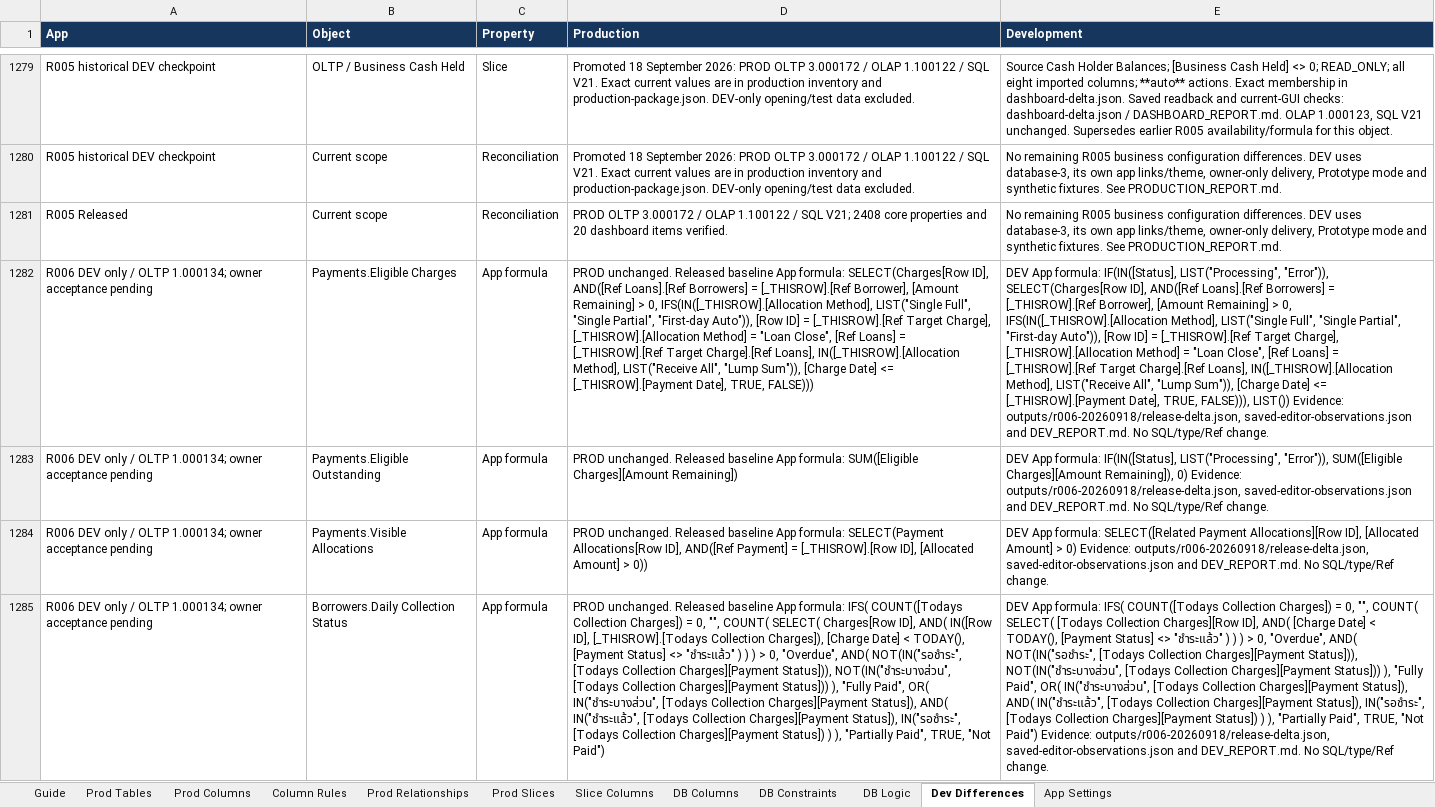
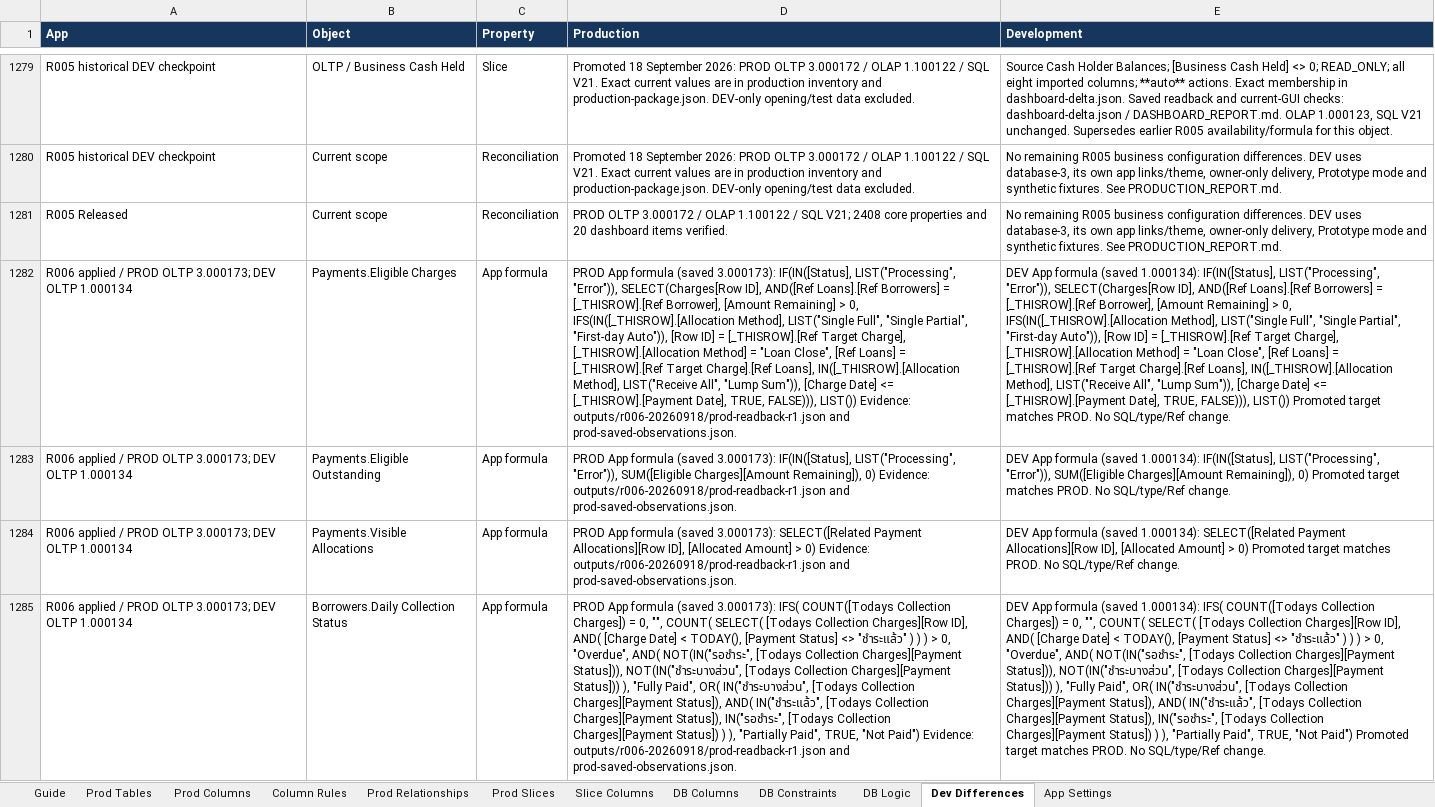
Before and after one commit to welct0407/MW-Credit-App, an Excel workbook: Documents/AppSheet_Data_Dictionary.xlsx, sheet Dev Differences, drawn as a sheet; only a part is shown, gaps mark what is left out; values as stored, in another font and other column widths than the file's, no borders; the diff names each change by its address in the sheet, - before the commit and + after, or states it on an @@ line.

Commit message:
Record R006 production application and verification

```diff
--- a/Documents/AppSheet_Data_Dictionary.xlsx (sheet Dev Differences)
+++ b/Documents/AppSheet_Data_Dictionary.xlsx (sheet Dev Differences)
-A1282:A1285 (App): R006 DEV only / OLTP 1.000134; owner acceptance pending
+A1282:A1285 (App): R006 applied / PROD OLTP 3.000173; DEV OLTP 1.000134
-D1282 (Production): PROD unchanged. Released baseline App formula: SELECT(Charges[Row ID], AND([Ref Loans].[Ref Borrowers] = [_THISROW].[Ref Borrower], [Amount Remaining] > 0, IFS(IN([_THISROW].[Allocation Method], LIST("Single Full", "Single Partial", "First-day Auto")), [Row ID] = [_THISROW].[Ref Target Charge], [_THISROW].[Allocation Method] = "Loan Close", [Ref Loans] = [_THISROW].[Ref Target Charge].[Ref Loans], IN([_THISROW].[Allocation Method], LIST("Receive All", "Lump Sum")), [Charge Date] <= [_THISROW].[Payment Date], TRUE, FALSE)))
+D1282 (Production): PROD App formula (saved 3.000173): IF(IN([Status], LIST("Processing", "Error")), SELECT(Charges[Row ID], AND([Ref Loans].[Ref Borrowers] = [_THISROW].[Ref Borrower], [Amount Remaining] > 0, IFS(IN([_THISROW].[Allocation Method], LIST("Single Full", "Single Partial", "First-day Auto")), [Row ID] = [_THISROW].[Ref Target Charge], [_THISROW].[Allocation Method] = "Loan Close", [Ref Loans] = [_THISROW].[Ref Target Charge].[Ref Loans], IN([_THISROW].[Allocation Method], LIST("Receive All", "Lump Sum")), [Charge Date] <= [_THISROW].[Payment Date], TRUE, FALSE))), LIST()) Evidence: outputs/r006-20260918/prod-readback-r1.json and prod-saved-observations.json.
-E1282 (Development): DEV App formula: IF(IN([Status], LIST("Processing", "Error")), SELECT(Charges[Row ID], AND([Ref Loans].[Ref Borrowers] = [_THISROW].[Ref Borrower], [Amount Remaining] > 0, IFS(IN([_THISROW].[Allocation Method], LIST("Single Full", "Single Partial", "First-day Auto")), [Row ID] = [_THISROW].[Ref Target Charge], [_THISROW].[Allocation Method] = "Loan Close", [Ref Loans] = [_THISROW].[Ref Target Charge].[Ref Loans], IN([_THISROW].[Allocation Method], LIST("Receive All", "Lump Sum")), [Charge Date] <= [_THISROW].[Payment Date], TRUE, FALSE))), LIST()) Evidence: outputs/r006-20260918/release-delta.json, saved-editor-observations.json and DEV_REPORT.md. No SQL/type/Ref…
+E1282 (Development): DEV App formula (saved 1.000134): IF(IN([Status], LIST("Processing", "Error")), SELECT(Charges[Row ID], AND([Ref Loans].[Ref Borrowers] = [_THISROW].[Ref Borrower], [Amount Remaining] > 0, IFS(IN([_THISROW].[Allocation Method], LIST("Single Full", "Single Partial", "First-day Auto")), [Row ID] = [_THISROW].[Ref Target Charge], [_THISROW].[Allocation Method] = "Loan Close", [Ref Loans] = [_THISROW].[Ref Target Charge].[Ref Loans], IN([_THISROW].[Allocation Method], LIST("Receive All", "Lump Sum")), [Charge Date] <= [_THISROW].[Payment Date], TRUE, FALSE))), LIST()) Promoted target matches PROD. No SQL/type/Ref…
-D1283 (Production): PROD unchanged. Released baseline App formula: SUM([Eligible Charges][Amount Remaining])
+D1283 (Production): PROD App formula (saved 3.000173): IF(IN([Status], LIST("Processing", "Error")), SUM([Eligible Charges][Amount Remaining]), 0) Evidence: outputs/r006-20260918/prod-readback-r1.json and prod-saved-observations.json.
-E1283 (Development): DEV App formula: IF(IN([Status], LIST("Processing", "Error")), SUM([Eligible Charges][Amount Remaining]), 0) Evidence: outputs/r006-20260918/release-delta.json, saved-editor-observations.json and DEV_REPORT.md. No SQL/type/Ref…
+E1283 (Development): DEV App formula (saved 1.000134): IF(IN([Status], LIST("Processing", "Error")), SUM([Eligible Charges][Amount Remaining]), 0) Promoted target matches PROD. No SQL/type/Ref…
-D1284 (Production): PROD unchanged. Released baseline App formula: SELECT(Payment Allocations[Row ID], AND([Ref Payment] = [_THISROW].[Row ID], [Allocated Amount] > 0))
+D1284 (Production): PROD App formula (saved 3.000173): SELECT([Related Payment Allocations][Row ID], [Allocated Amount] > 0) Evidence: outputs/r006-20260918/prod-readback-r1.json and prod-saved-observations.json.
-E1284 (Development): DEV App formula: SELECT([Related Payment Allocations][Row ID], [Allocated Amount] > 0) Evidence: outputs/r006-20260918/release-delta.json, saved-editor-observations.json and DEV_REPORT.md. No SQL/type/Ref…
+E1284 (Development): DEV App formula (saved 1.000134): SELECT([Related Payment Allocations][Row ID], [Allocated Amount] > 0) Promoted target matches PROD. No SQL/type/Ref…
-D1285 (Production): PROD unchanged. Released baseline App formula: IFS( COUNT([Todays Collection Charges]) = 0, "", COUNT( SELECT( Charges[Row ID], AND( IN([Row ID], [_THISROW].[Todays Collection Charges]), [Charge Date] < TODAY(), [Payment Status] <> "ชำระแล้ว" ) ) ) > 0, "Overdue", AND( NOT(IN("รอชำระ", [Todays Collection Charges][Payment Status])), NOT(IN("ชำระบางส่วน", [Todays Collection Charges][Payment Status])) ), "Fully Paid", OR( IN("ชำระบางส่วน", [Todays Collection Charges][Payment Status]), AND( IN("ชำระแล้ว", [Todays Collection Charges][Payment Status]), IN("รอชำระ", [Todays Collection Charges][Payment Status]) ) ), "Partially Paid", TRUE, "Not Paid")
+D1285 (Production): PROD App formula (saved 3.000173): IFS( COUNT([Todays Collection Charges]) = 0, "", COUNT( SELECT( [Todays Collection Charges][Row ID], AND( [Charge Date] < TODAY(), [Payment Status] <> "ชำระแล้ว" ) ) ) > 0, "Overdue", AND( NOT(IN("รอชำระ", [Todays Collection Charges][Payment Status])), NOT(IN("ชำระบางส่วน", [Todays Collection Charges][Payment Status])) ), "Fully Paid", OR( IN("ชำระบางส่วน", [Todays Collection Charges][Payment Status]), AND( IN("ชำระแล้ว", [Todays Collection Charges][Payment Status]), IN("รอชำระ", [Todays Collection Charges][Payment Status]) ) ), "Partially Paid", TRUE, "Not Paid") Evidence: outputs/r006-20260918/prod-readback-r1.json and prod-saved-observations.json.
-E1285 (Development): DEV App formula: IFS( COUNT([Todays Collection Charges]) = 0, "", COUNT( SELECT( [Todays Collection Charges][Row ID], AND( [Charge Date] < TODAY(), [Payment Status] <> "ชำระแล้ว" ) ) ) > 0, "Overdue", AND( NOT(IN("รอชำระ", [Todays Collection Charges][Payment Status])), NOT(IN("ชำระบางส่วน", [Todays Collection Charges][Payment Status])) ), "Fully Paid", OR( IN("ชำระบางส่วน", [Todays Collection Charges][Payment Status]), AND( IN("ชำระแล้ว", [Todays Collection Charges][Payment Status]), IN("รอชำระ", [Todays Collection Charges][Payment Status]) ) ), "Partially Paid", TRUE, "Not Paid") Evidence: outputs/r006-20260918/release-delta.json, saved-editor-observations.json and DEV_REPORT.md. No SQL/type/Ref…
+E1285 (Development): DEV App formula (saved 1.000134): IFS( COUNT([Todays Collection Charges]) = 0, "", COUNT( SELECT( [Todays Collection Charges][Row ID], AND( [Charge Date] < TODAY(), [Payment Status] <> "ชำระแล้ว" ) ) ) > 0, "Overdue", AND( NOT(IN("รอชำระ", [Todays Collection Charges][Payment Status])), NOT(IN("ชำระบางส่วน", [Todays Collection Charges][Payment Status])) ), "Fully Paid", OR( IN("ชำระบางส่วน", [Todays Collection Charges][Payment Status]), AND( IN("ชำระแล้ว", [Todays Collection Charges][Payment Status]), IN("รอชำระ", [Todays Collection Charges][Payment Status]) ) ), "Partially Paid", TRUE, "Not Paid") Promoted target matches PROD. No SQL/type/Ref…
```
Also changed, not shown: 15 other files.
